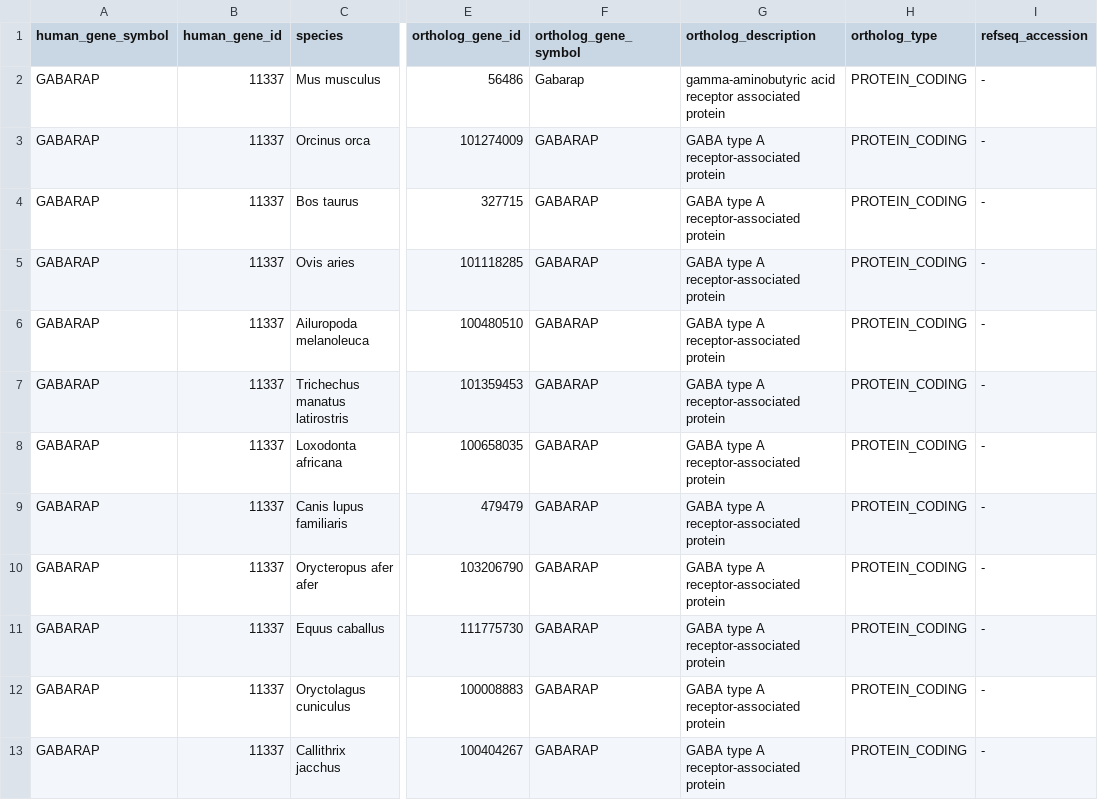
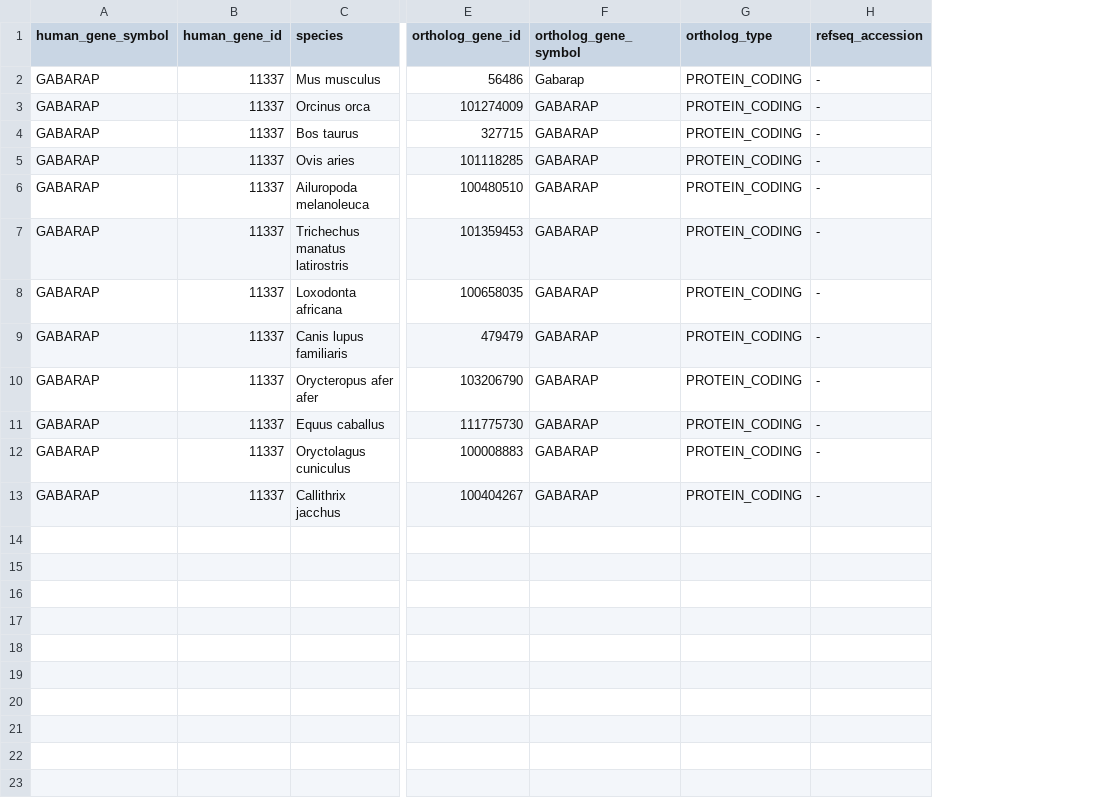
Before and after one commit to vanya-antonov/start-ss, a TSV file: work/2026/1111.gabarap_orthologs.ncbi/01_GABARAP_ncbi_orthologs.tsv, drawn as a sheet; only a part is shown, gaps mark what is left out; the diff names each change by its address in the sheet, - before the commit and + after, or states it on an @@ line.

```diff
--- a/work/2026/1111.gabarap_orthologs.ncbi/01_GABARAP_ncbi_orthologs.tsv
+++ b/work/2026/1111.gabarap_orthologs.ncbi/01_GABARAP_ncbi_orthologs.tsv
-column G (ortholog_description), rows 2-13: gamma-aminobutyric acid receptor associated protein | GABA type A receptor-associated protein | GABA type A receptor-associated protein | GABA type A receptor-associated protein | GABA type A receptor-associated protein | GABA type A receptor-associated protein | GABA type A receptor-associated protein | GABA type A receptor-associated protein | GABA type A receptor-associated protein | GABA type A receptor-associated protein | GABA type A receptor-associated protein | GABA type A receptor-associated protein
```
Also changed, not shown: 4 other files.
